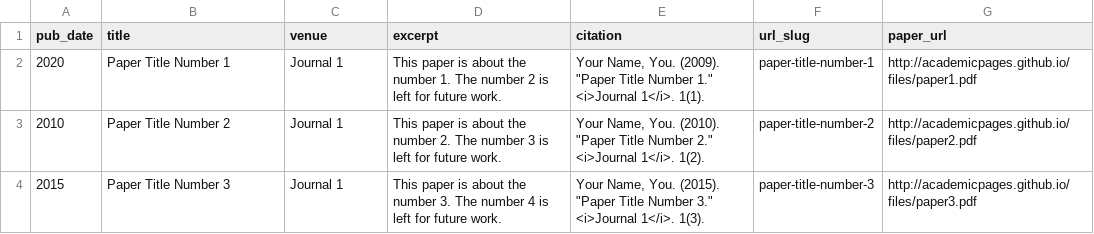
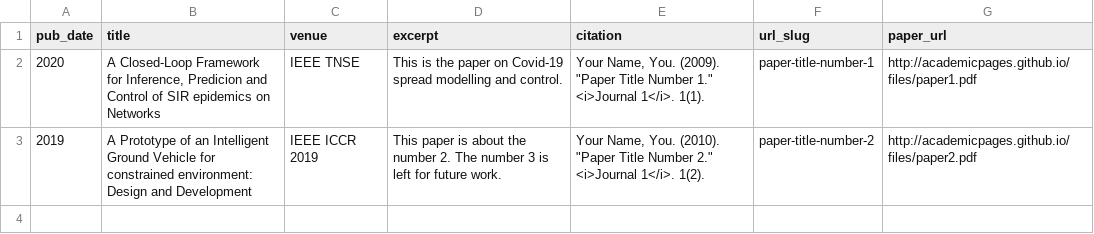
Before and after one commit to JaydeepGodbole/JaydeepGodbole.github.io, a TSV file: markdown_generator/publications.tsv, drawn as a sheet.

Commit message:
trial4

```diff
--- a/markdown_generator/publications.tsv
+++ b/markdown_generator/publications.tsv
@@ -1,4 +1,3 @@
 pub_date	title	venue	excerpt	citation	url_slug	paper_url
-2020	Paper Title Number 1	Journal 1	This paper is about the number 1. The number 2 is left for future work.	Your Name, You. (2009). "Paper Title Number 1." <i>Journal 1</i>. 1(1).	paper-title-number-1	http://academicpages.github.io/files/paper1.pdf
-2010	Paper Title Number 2	Journal 1	This paper is about the number 2. The number 3 is left for future work.	Your Name, You. (2010). "Paper Title Number 2." <i>Journal 1</i>. 1(2).	paper-title-number-2	http://academicpages.github.io/files/paper2.pdf
-2015	Paper Title Number 3	Journal 1	This paper is about the number 3. The number 4 is left for future work.	Your Name, You. (2015). "Paper Title Number 3." <i>Journal 1</i>. 1(3).	paper-title-number-3	http://academicpages.github.io/files/paper3.pdf
+2020	A Closed-Loop Framework for Inference, Predicion and Control of SIR epidemics on Networks	IEEE TNSE	This is the paper on Covid-19 spread modelling and control.	Your Name, You. (2009). "Paper Title Number 1." <i>Journal 1</i>. 1(1).	paper-title-number-1	http://academicpages.github.io/files/paper1.pdf
+2019	A Prototype of an Intelligent Ground Vehicle for constrained environment: Design and Development	IEEE ICCR 2019	This paper is about the number 2. The number 3 is left for future work.	Your Name, You. (2010). "Paper Title Number 2." <i>Journal 1</i>. 1(2).	paper-title-number-2	http://academicpages.github.io/files/paper2.pdf
```
